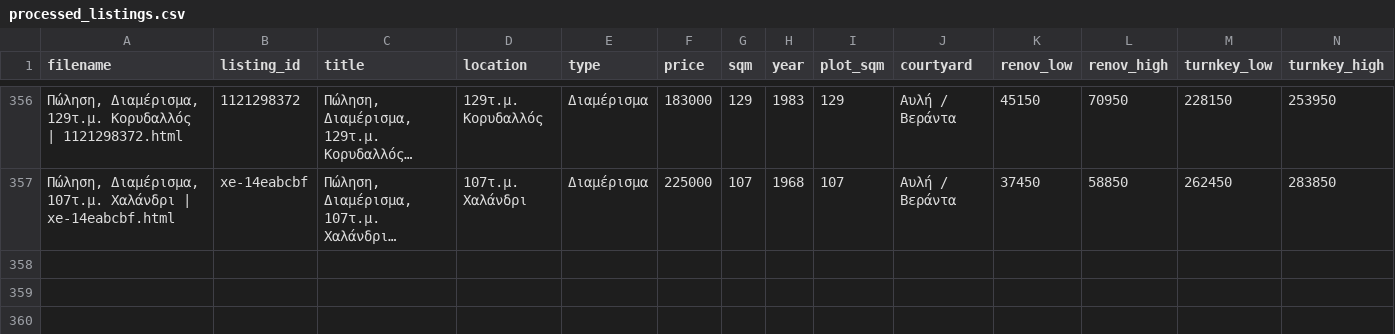
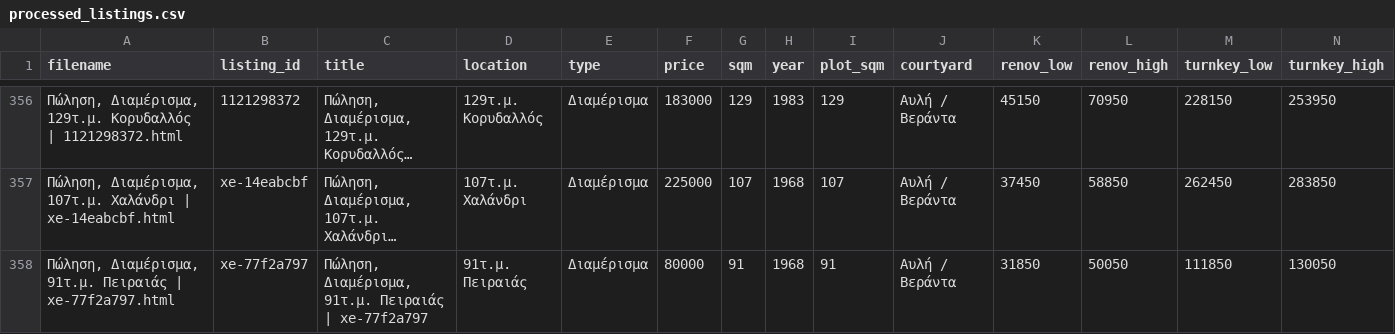
Before and after one commit to Nikolopoulos/spitia-hub, a CSV file: webarchives/processed_listings.csv, drawn as a sheet; only a part is shown, gaps mark what is left out; long unchanged cells end in …; rows hold the shown columns only; the diff names each change by its address in the sheet, - before the commit and + after, or states it on an @@ line.

```diff
--- a/webarchives/processed_listings.csv
+++ b/webarchives/processed_listings.csv
+row 358: Πώληση, Διαμέρισμα, 91τ.μ. Πειραιάς | xe-77f2a797.html | xe-77f2a797 | Πώληση, Διαμέρισμα, 91τ.μ. Πειραιάς | xe-77f2a797 | 91τ.μ. Πειραιάς | Διαμέρισμα | 80000 | 91 | 1968 | 91 | Αυλή / Βεράντα | 31850 | 50050 | 111850 | 130050
```
Also changed, not shown: 3 other files.
